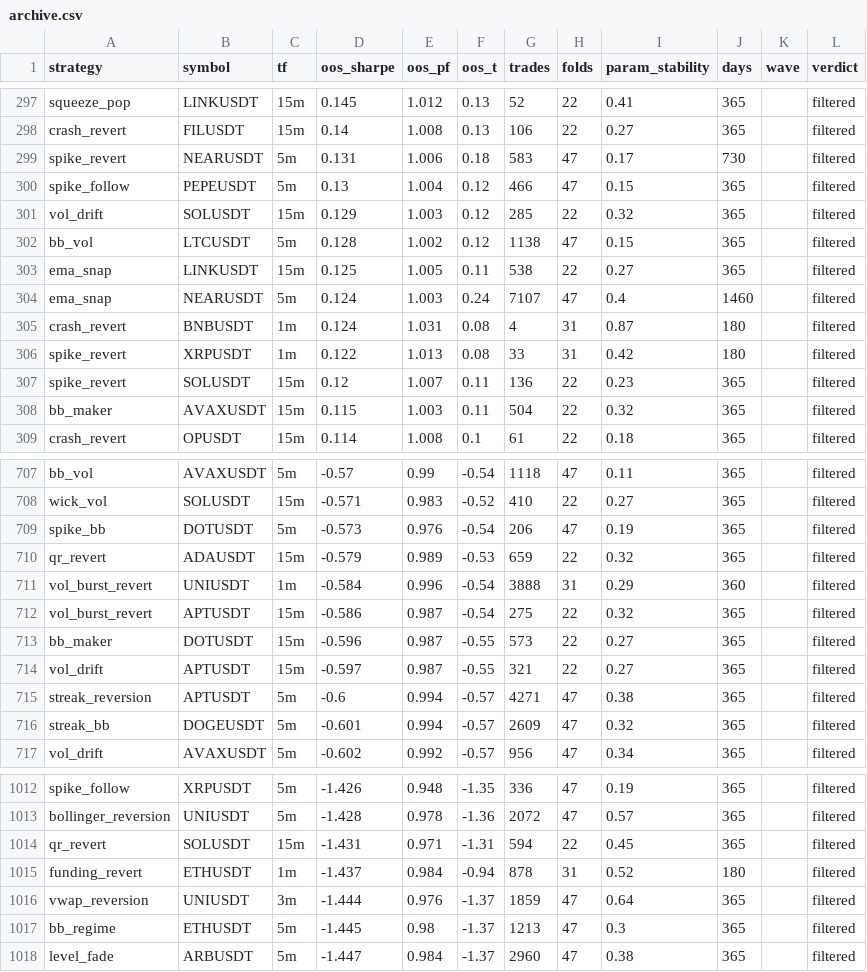
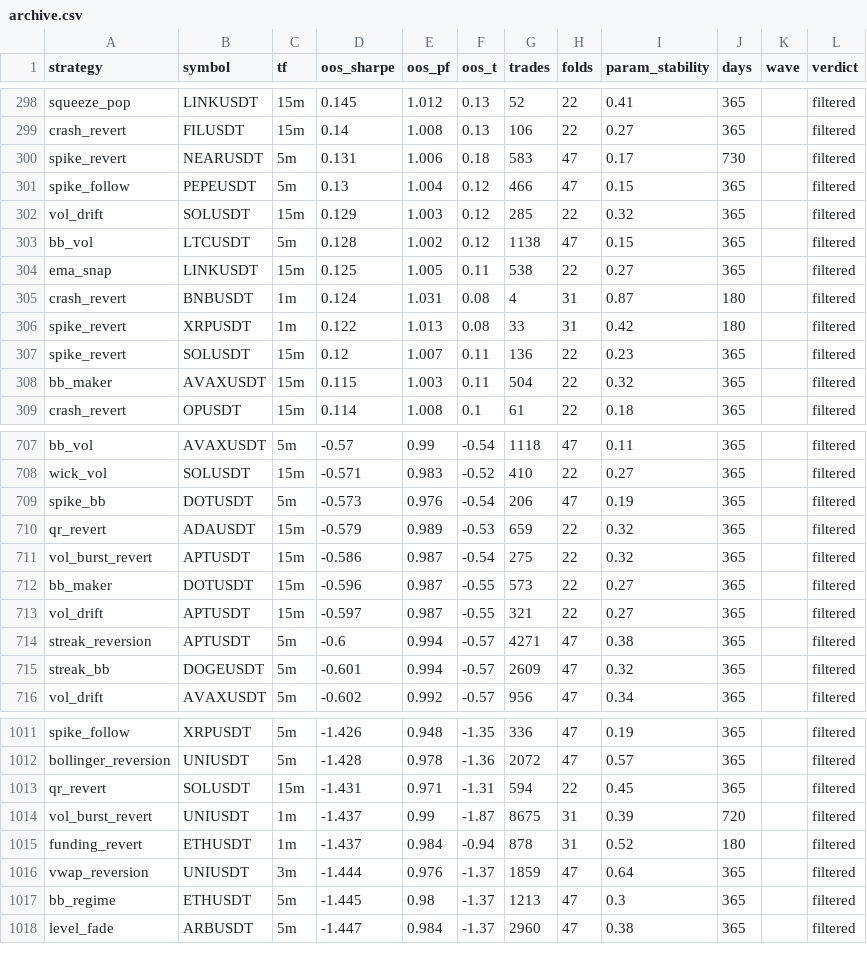
Before and after one commit to davletovaalmira11-creator/my-termux-project, a CSV file: scalp-lab/reports/archive.csv, drawn as a sheet; only a part is shown, gaps mark what is left out; the diff covers the shown part only.

```diff
--- a/scalp-lab/reports/archive.csv
+++ b/scalp-lab/reports/archive.csv
@@ -303,3 +304,2 @@ bb_vol,LTCUSDT,5m,0.128,1.002,0.12,1138,47,0.15,365,,filtered
 ema_snap,LINKUSDT,15m,0.125,1.005,0.11,538,22,0.27,365,,filtered
-ema_snap,NEARUSDT,5m,0.124,1.003,0.24,7107,47,0.4,1460,,filtered
 crash_revert,BNBUSDT,1m,0.124,1.031,0.08,4,31,0.87,180,,filtered
@@ -710,3 +710,2 @@ spike_bb,DOTUSDT,5m,-0.573,0.976,-0.54,206,47,0.19,365,,filtered
 qr_revert,ADAUSDT,15m,-0.579,0.989,-0.53,659,22,0.32,365,,filtered
-vol_burst_revert,UNIUSDT,1m,-0.584,0.996,-0.54,3888,31,0.29,360,,filtered
 vol_burst_revert,APTUSDT,15m,-0.586,0.987,-0.54,275,22,0.32,365,,filtered
@@ -1014,2 +1013,3 @@ bollinger_reversion,UNIUSDT,5m,-1.428,0.978,-1.36,2072,47,0.57,365,,filtered
 qr_revert,SOLUSDT,15m,-1.431,0.971,-1.31,594,22,0.45,365,,filtered
+vol_burst_revert,UNIUSDT,1m,-1.437,0.99,-1.87,8675,31,0.39,720,,filtered
 funding_revert,ETHUSDT,1m,-1.437,0.984,-0.94,878,31,0.52,180,,filtered
```
Also changed, not shown: 3 added rows and 2 removed rows elsewhere in this file, scalp-lab/reports/leaderboard.csv, 2 other files.
